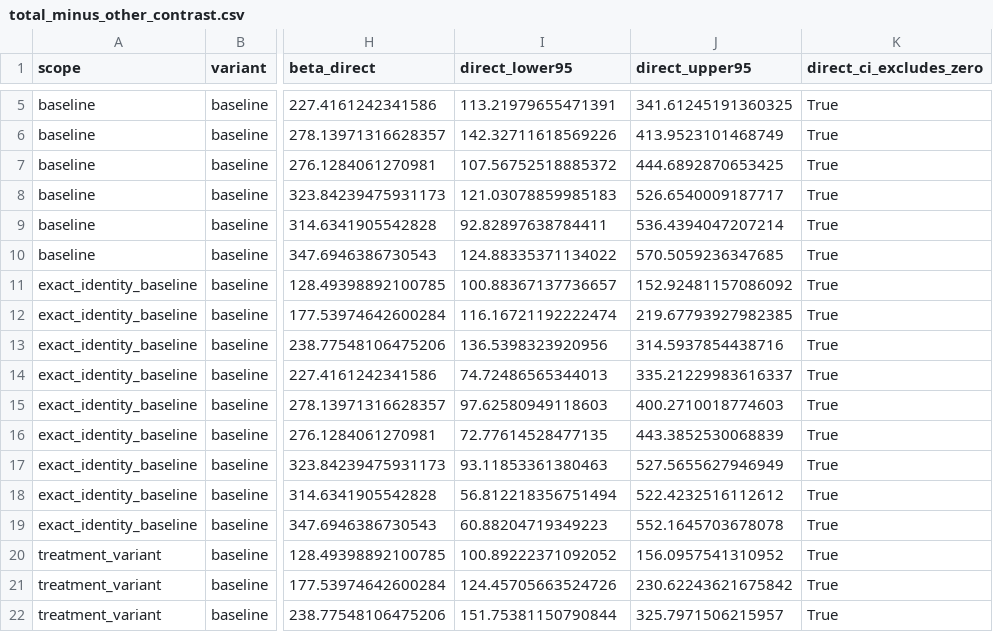
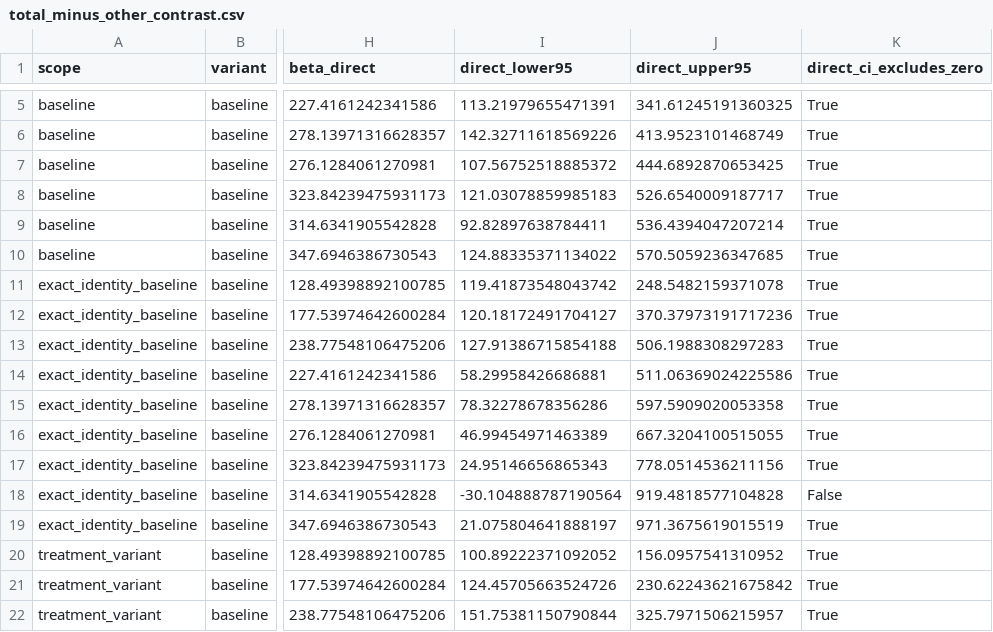
Before and after one commit to smkwray/tdcpass, a CSV file: site/data/total_minus_other_contrast.csv, drawn as a sheet; only a part is shown, gaps mark what is left out; the diff names each change by its address in the sheet, - before the commit and + after, or states it on an @@ line.

```diff
--- a/site/data/total_minus_other_contrast.csv
+++ b/site/data/total_minus_other_contrast.csv
-I11 (direct_lower95): 100.88367137736657
+I11 (direct_lower95): 119.41873548043742
-J11 (direct_upper95): 152.92481157086092
+J11 (direct_upper95): 248.5482159371078
-I12 (direct_lower95): 116.16721192222474
+I12 (direct_lower95): 120.18172491704127
-J12 (direct_upper95): 219.67793927982385
+J12 (direct_upper95): 370.37973191717236
-I13 (direct_lower95): 136.5398323920956
+I13 (direct_lower95): 127.91386715854188
-J13 (direct_upper95): 314.5937854438716
+J13 (direct_upper95): 506.1988308297283
-I14 (direct_lower95): 74.72486565344013
+I14 (direct_lower95): 58.29958426686881
-J14 (direct_upper95): 335.21229983616337
+J14 (direct_upper95): 511.06369024225586
-I15 (direct_lower95): 97.62580949118603
+I15 (direct_lower95): 78.32278678356286
-J15 (direct_upper95): 400.2710018774603
+J15 (direct_upper95): 597.5909020053358
-I16 (direct_lower95): 72.77614528477135
+I16 (direct_lower95): 46.99454971463389
-J16 (direct_upper95): 443.3852530068839
+J16 (direct_upper95): 667.3204100515055
-I17 (direct_lower95): 93.11853361380463
+I17 (direct_lower95): 24.95146656865343
-J17 (direct_upper95): 527.5655627946949
+J17 (direct_upper95): 778.0514536211156
-I18 (direct_lower95): 56.812218356751494
+I18 (direct_lower95): -30.104888787190564
-J18 (direct_upper95): 522.4232516112612
+J18 (direct_upper95): 919.4818577104828
-K18 (direct_ci_excludes_zero): True
+K18 (direct_ci_excludes_zero): False
-I19 (direct_lower95): 60.88204719349223
+I19 (direct_lower95): 21.075804641888197
-J19 (direct_upper95): 552.1645703678078
+J19 (direct_upper95): 971.3675619015519
```
Also changed, not shown: site/data/lp_irf_identity_baseline.csv, 29 other files.
